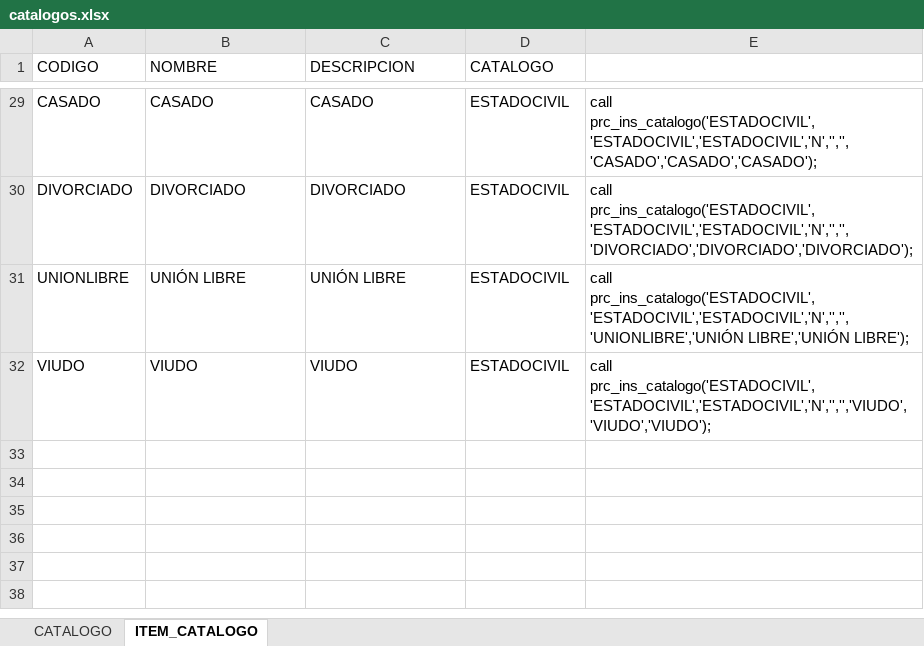
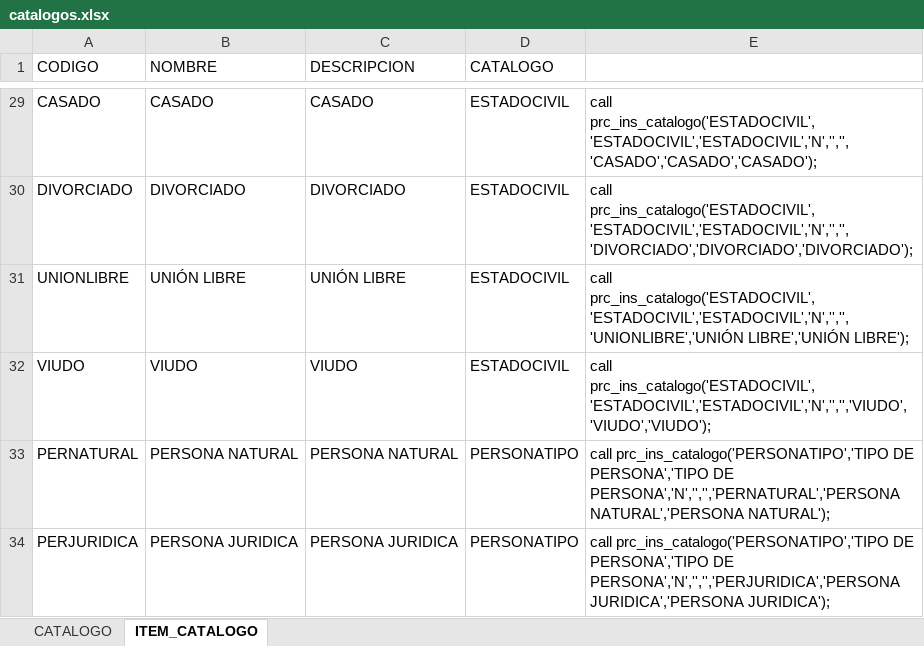
Before and after one commit to jusinche/JusFramework, an Excel workbook: catalogos.xlsx, sheet ITEM_CATALOGO, drawn as a sheet; only a part is shown, gaps mark what is left out; values as stored, in another font and other column widths than the file's, no borders; the diff names each change by its address in the sheet, - before the commit and + after, or states it on an @@ line.

Commit message:
Implementacion de Persona

```diff
--- a/catalogos.xlsx (sheet ITEM_CATALOGO)
+++ b/catalogos.xlsx (sheet ITEM_CATALOGO)
+row 33: PERNATURAL | PERSONA NATURAL | PERSONA NATURAL | PERSONATIPO | call prc_ins_catalogo('PERSONATIPO','TIPO DE PERSONA','TIPO DE PERSONA','N','','','PERNATURAL','PERSONA NATURAL','PERSONA NATURAL');
+row 34: PERJURIDICA | PERSONA JURIDICA | PERSONA JURIDICA | PERSONATIPO | call prc_ins_catalogo('PERSONATIPO','TIPO DE PERSONA','TIPO DE PERSONA','N','','','PERJURIDICA','PERSONA JURIDICA','PERSONA JURIDICA');
```
Also changed, not shown: sheet CATALOGO, 22 other files.
